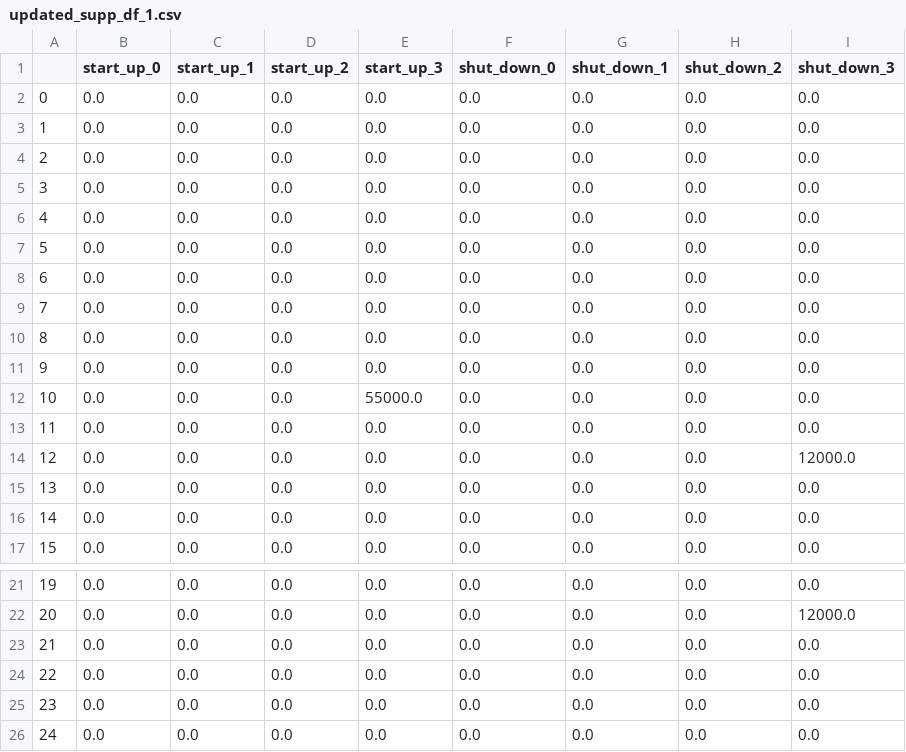
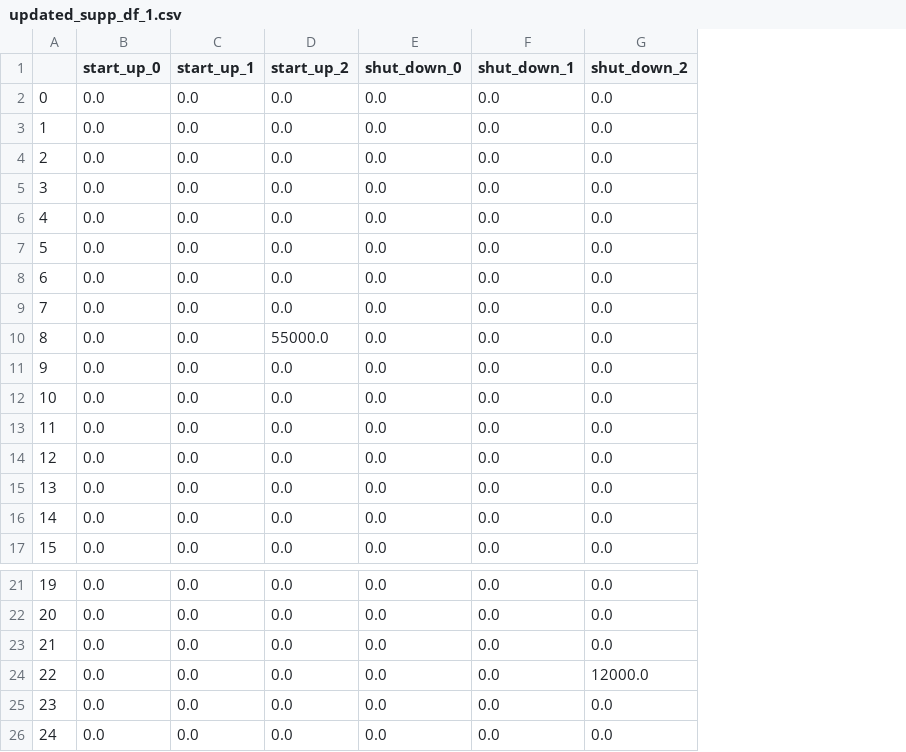
Before and after one commit to INATECH-CIG/bilevel_opt, a CSV file: outputs/Case_1/gen_0/updated_supp_df_1.csv, drawn as a sheet; only a part is shown, gaps mark what is left out; removed rows and columns are numbered as before the commit, all else as after; the diff names each change by its address in the sheet, - before the commit and + after, or states it on an @@ line.

```diff
--- a/outputs/Case_1/gen_0/updated_supp_df_1.csv
+++ b/outputs/Case_1/gen_0/updated_supp_df_1.csv
-column E (start_up_3), rows 2-17: 0.0 | 0.0 | 0.0 | 0.0 | 0.0 | 0.0 | 0.0 | 0.0 | 0.0 | 0.0 | 55000.0 | 0.0 | 0.0 | 0.0 | 0.0 | 0.0; rows 21-26: all 0.0
-column I (shut_down_3), rows 2-17: 0.0 | 0.0 | 0.0 | 0.0 | 0.0 | 0.0 | 0.0 | 0.0 | 0.0 | 0.0 | 0.0 | 0.0 | 12000.0 | 0.0 | 0.0 | 0.0; rows 21-26: 0.0 | 12000.0 | 0.0 | 0.0 | 0.0 | 0.0
-D10 (start_up_2): 0.0
+D10 (start_up_2): 55000.0
-G24 (shut_down_2): 0.0
+G24 (shut_down_2): 12000.0
```
Also changed, not shown: outputs/Case_1/gen_0/market_orders.csv, outputs/Case_1/gen_0/supp_df_1.csv, 49 other files.
